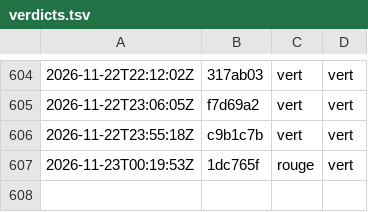
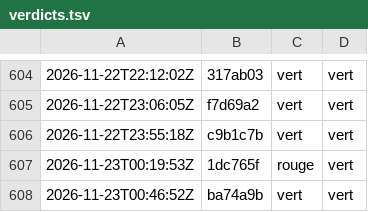
Before and after one commit to g-pliberal/retraitecomptenotionelle, a TSV file: .github/verdicts.tsv, drawn as a sheet; only a part is shown, gaps mark what is left out; the diff names each change by its address in the sheet, - before the commit and + after, or states it on an @@ line.

```diff
--- a/.github/verdicts.tsv
+++ b/.github/verdicts.tsv
+row 608: 2026-11-23T00:46:52Z | ba74a9b | vert | vert
```
Also changed, not shown: .github/durees_suite.tsv, 1 other file.
